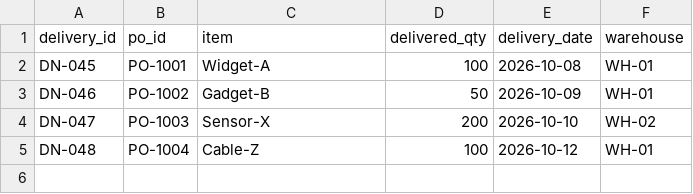
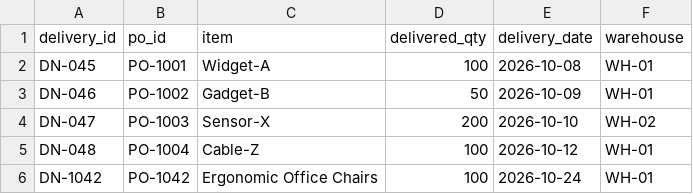
Before and after one commit to Sahrish351/TraceBack-AI-Hackathon, a CSV file: data/deliveries.csv, drawn as a sheet; the diff names each change by its address in the sheet, - before the commit and + after, or states it on an @@ line.

```diff
--- a/data/deliveries.csv
+++ b/data/deliveries.csv
+row 6: DN-1042 | PO-1042 | Ergonomic Office Chairs | 100 | 2026-10-24 | WH-01
```
Also changed, not shown: data/contract_prices.csv, data/invoices.csv, 12 other files.
